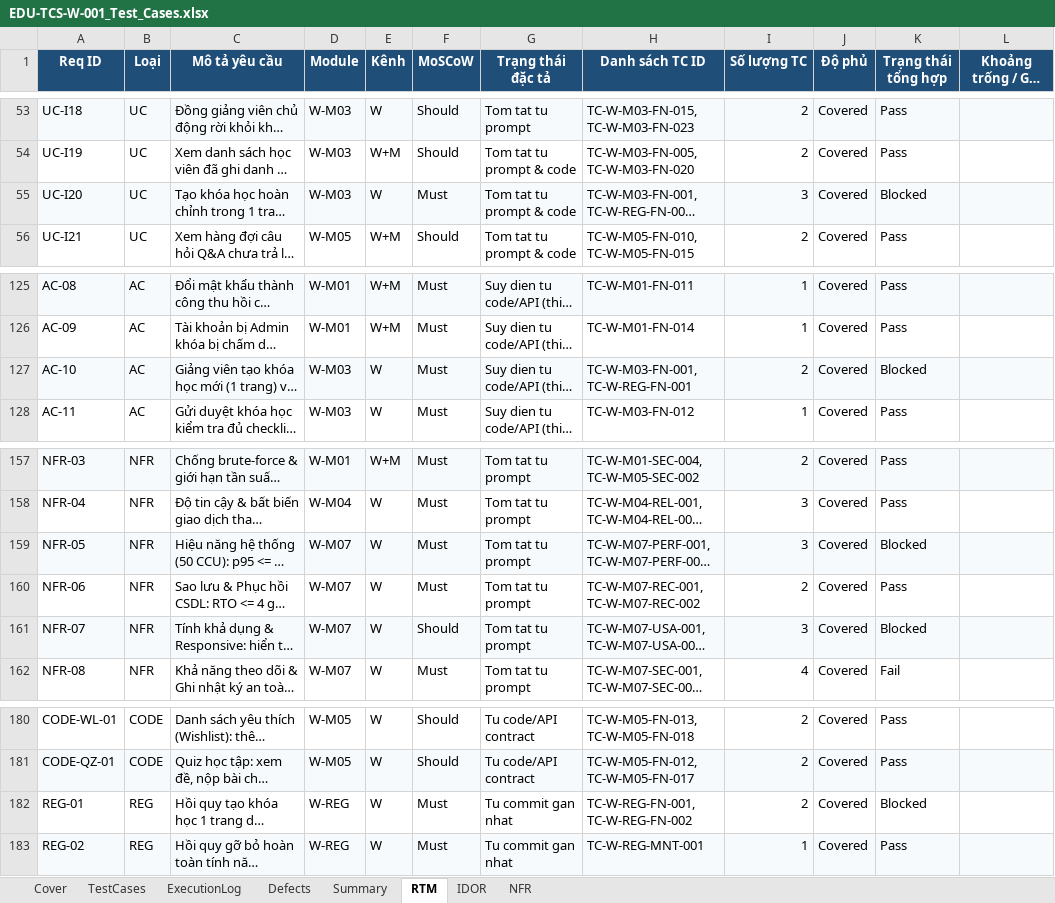
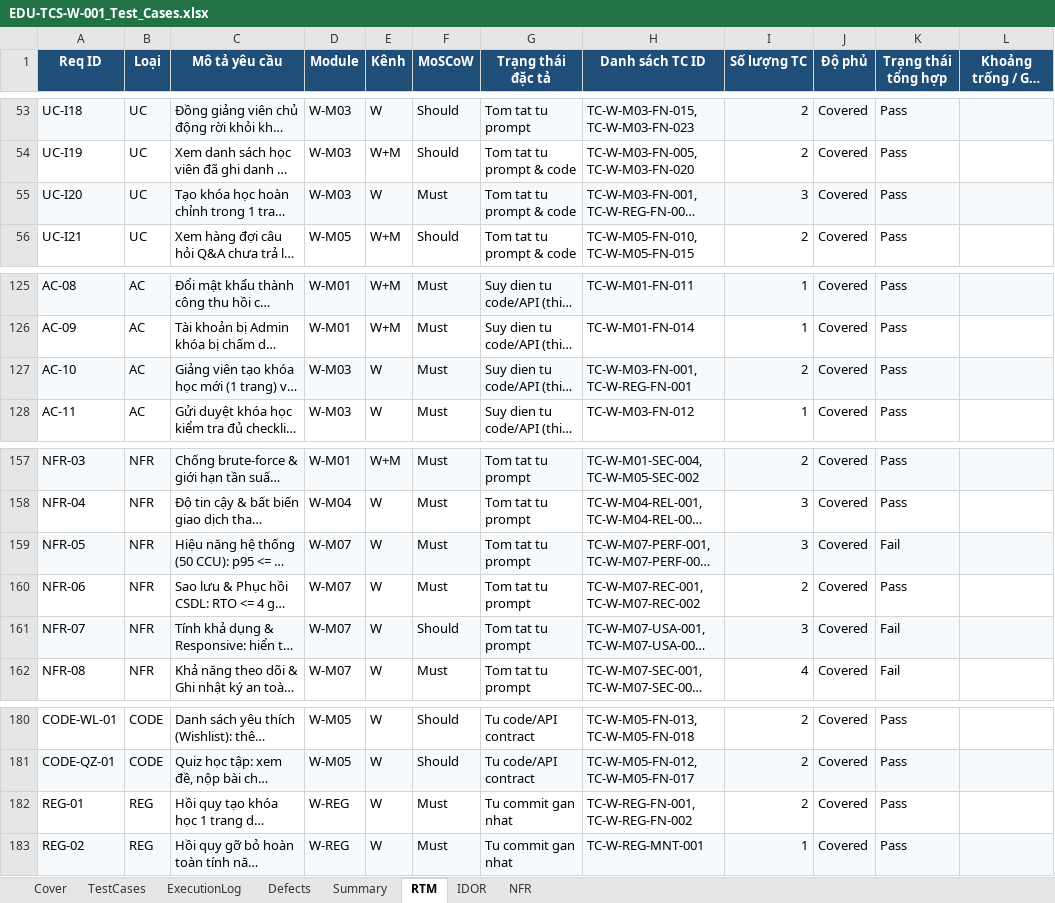
Before and after one commit to bac1234556/Edumy, an Excel workbook: docs/testing/web/EDU-TCS-W-001_Test_Cases.xlsx, sheet RTM, drawn as a sheet; only a part is shown, gaps mark what is left out; long unchanged cells end in …; values as stored, in another font and other column widths than the file's, no borders; the diff names each change by its address in the sheet, - before the commit and + after, or states it on an @@ line.

```diff
--- a/docs/testing/web/EDU-TCS-W-001_Test_Cases.xlsx (sheet RTM)
+++ b/docs/testing/web/EDU-TCS-W-001_Test_Cases.xlsx (sheet RTM)
-K55 (Trạng thái tổng hợp): Blocked
+K55 (Trạng thái tổng hợp): Pass
-K127 (Trạng thái tổng hợp): Blocked
+K127 (Trạng thái tổng hợp): Pass
-K159 (Trạng thái tổng hợp): Blocked
+K159 (Trạng thái tổng hợp): Fail
-K161 (Trạng thái tổng hợp): Blocked
+K161 (Trạng thái tổng hợp): Fail
-K182 (Trạng thái tổng hợp): Blocked
+K182 (Trạng thái tổng hợp): Pass
```
Also changed, not shown: sheet ExecutionLog, sheet TestCases, sheet Defects, sheet NFR, sheet Cover, 36 other files.
